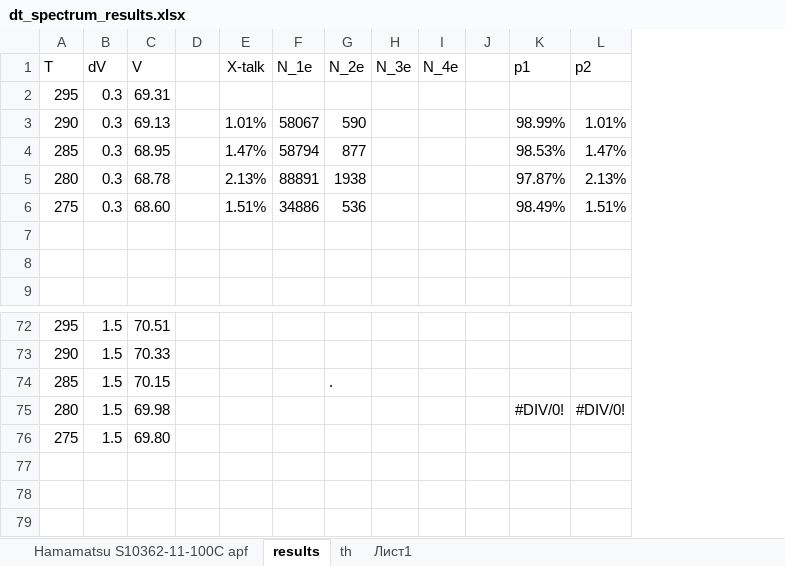
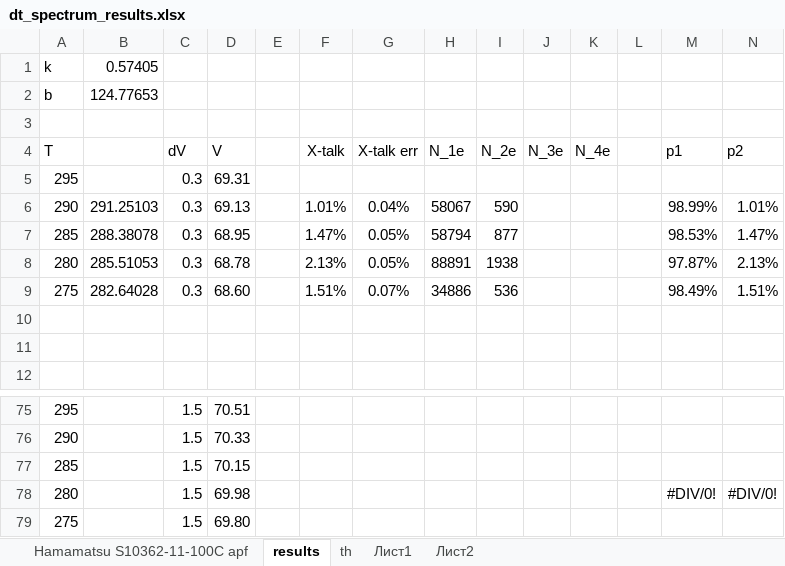
Before and after one commit to Vlad-ole/Afterpulsing, an Excel workbook: AP_DC_X-talk/dt_spectrum_results.xlsx, sheet results, drawn as a sheet; only a part is shown, gaps mark what is left out; values as stored, in another font and other column widths than the file's, no borders; charts and pictures not drawn; addresses are those after the commit; rows hold the shown columns only; the diff names each change by its address in the sheet, - before the commit and + after, or states it on an @@ line.

Commit message:
add origin project with MPPS 100C results

```diff
--- a/AP_DC_X-talk/dt_spectrum_results.xlsx (sheet results)
+++ b/AP_DC_X-talk/dt_spectrum_results.xlsx (sheet results)
+sheet tab: Лист2
+column B, rows 6-9: 291.25103 | 288.38078 | 285.51053 | 282.64028
+column G, rows 4-9: X-talk err |  | 0.04% | 0.05% | 0.05% | 0.07%
+row 1: k | 0.57405
+row 2: b | 124.77653
+row 3: (empty)
-I77: .
+I77: (empty)
```
Also changed, not shown: sheet Лист1, formulas that keep their value, charts or pictures, 2 other files.
